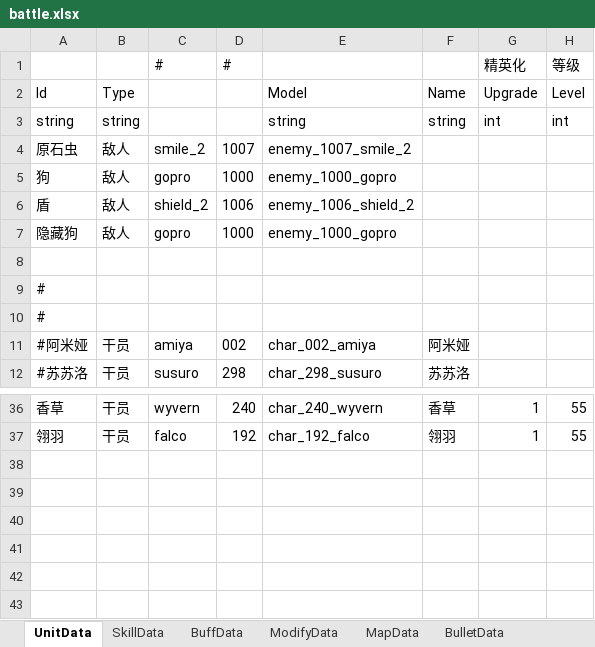
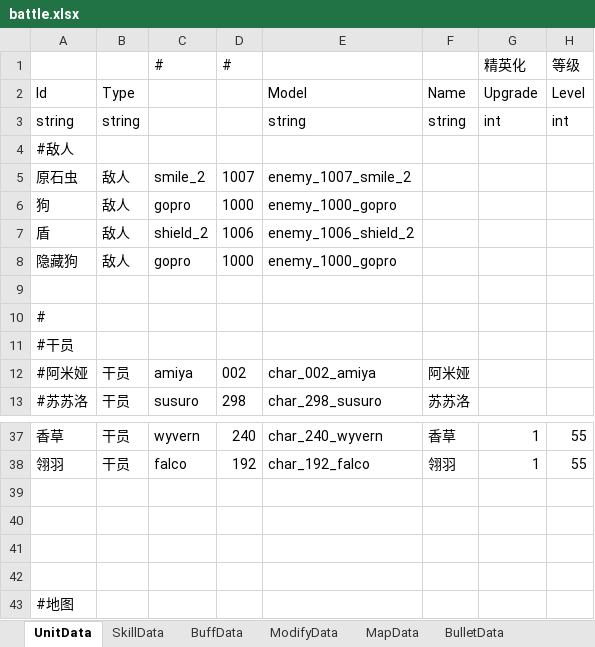
Before and after one commit to Mikez06/Arknight--, an Excel workbook: Excel/battle.xlsx, sheet UnitData, drawn as a sheet; only a part is shown, gaps mark what is left out; values as stored, in another font and other column widths than the file's, no borders; addresses are those after the commit; rows hold the shown columns only; the diff names each change by its address in the sheet, - before the commit and + after, or states it on an @@ line.

```diff
--- a/Excel/battle.xlsx (sheet UnitData)
+++ b/Excel/battle.xlsx (sheet UnitData)
+row 4: #敌人
-A11: #
+A11: #干员
+row 39: (empty)
+row 40: (empty)
+row 41: (empty)
+row 42: (empty)
+row 43: #地图
```
Also changed, not shown: sheet SkillData, sheet EffectData, formulas that keep their value, 14 other files.
